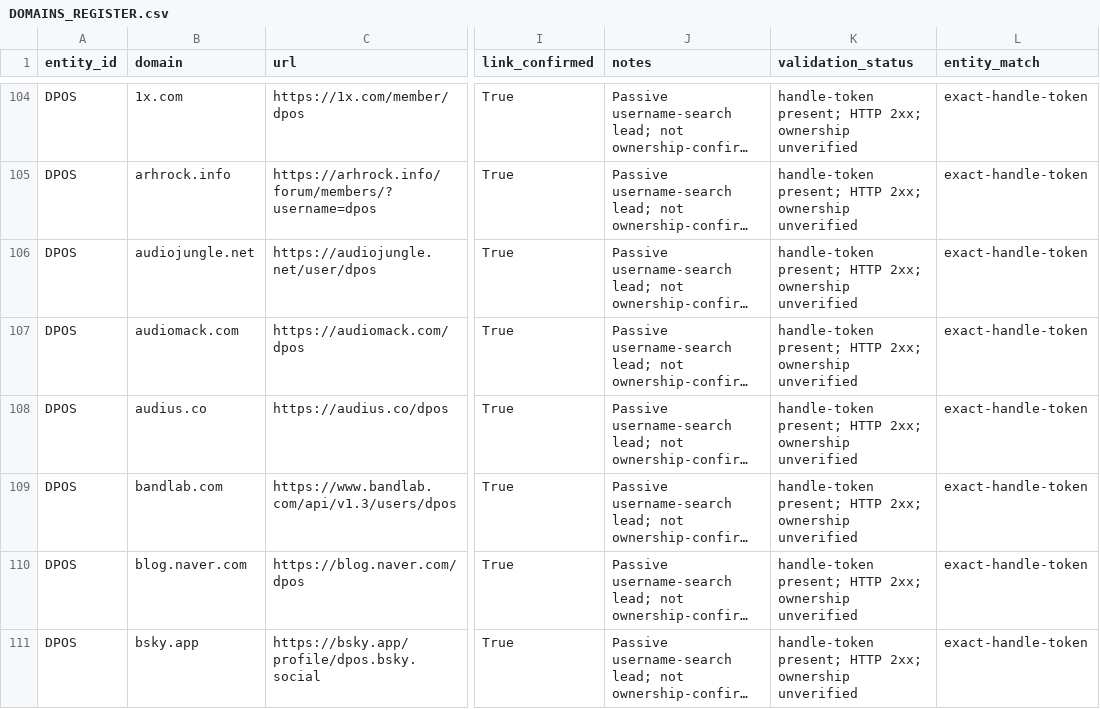
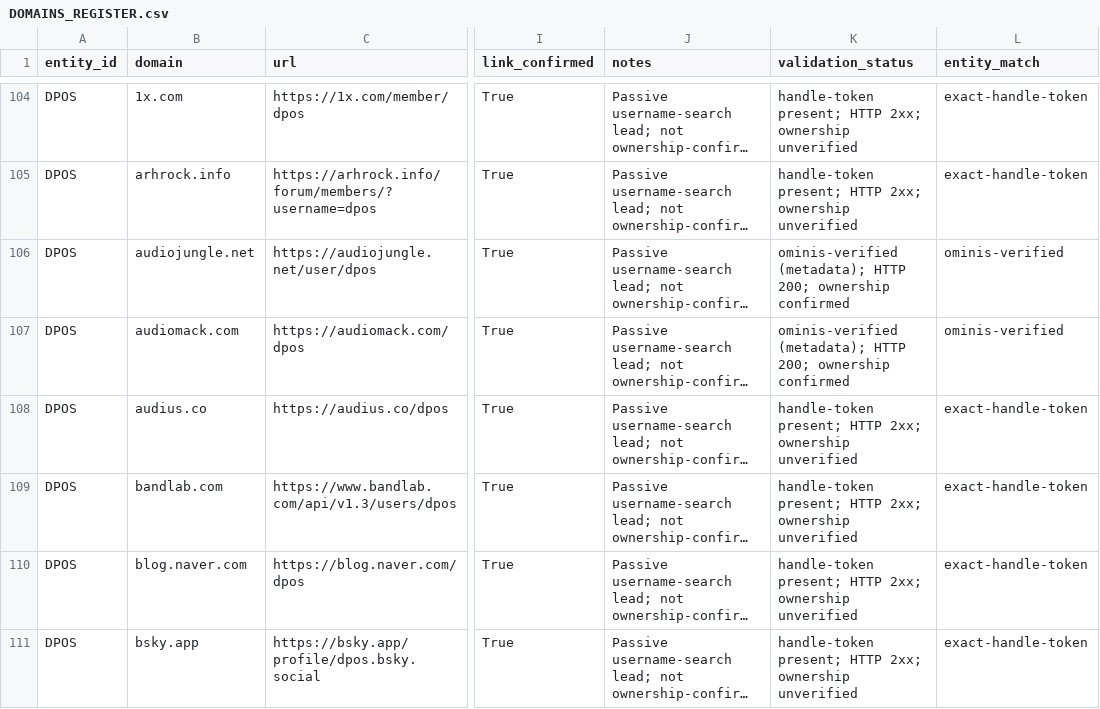
Before and after one commit to WinterGate-IC/UTTP, a CSV file: 22_UTTP_DOMAINS/DOMAINS_REGISTER.csv, drawn as a sheet; only a part is shown, gaps mark what is left out; long unchanged cells end in …; the diff names each change by its address in the sheet, - before the commit and + after, or states it on an @@ line.

```diff
--- a/22_UTTP_DOMAINS/DOMAINS_REGISTER.csv
+++ b/22_UTTP_DOMAINS/DOMAINS_REGISTER.csv
-K106:K107 (validation_status): handle-token present; HTTP 2xx; ownership unverified
+K106:K107 (validation_status): ominis-verified (metadata); HTTP 200; ownership confirmed
-L106:L107 (entity_match): exact-handle-token
+L106:L107 (entity_match): ominis-verified
```
Also changed, not shown: 00_READ_FIRST/MANIFEST.csv, 22_UTTP_DOMAINS/DPOS/domains.csv, 15 other files.
